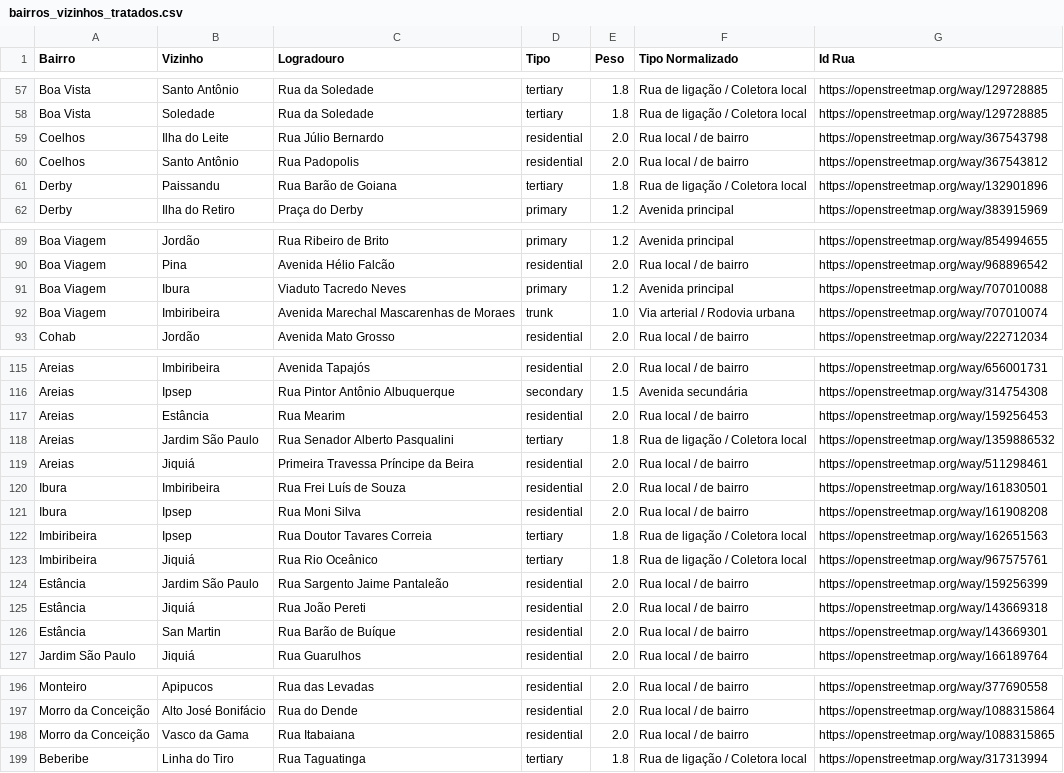
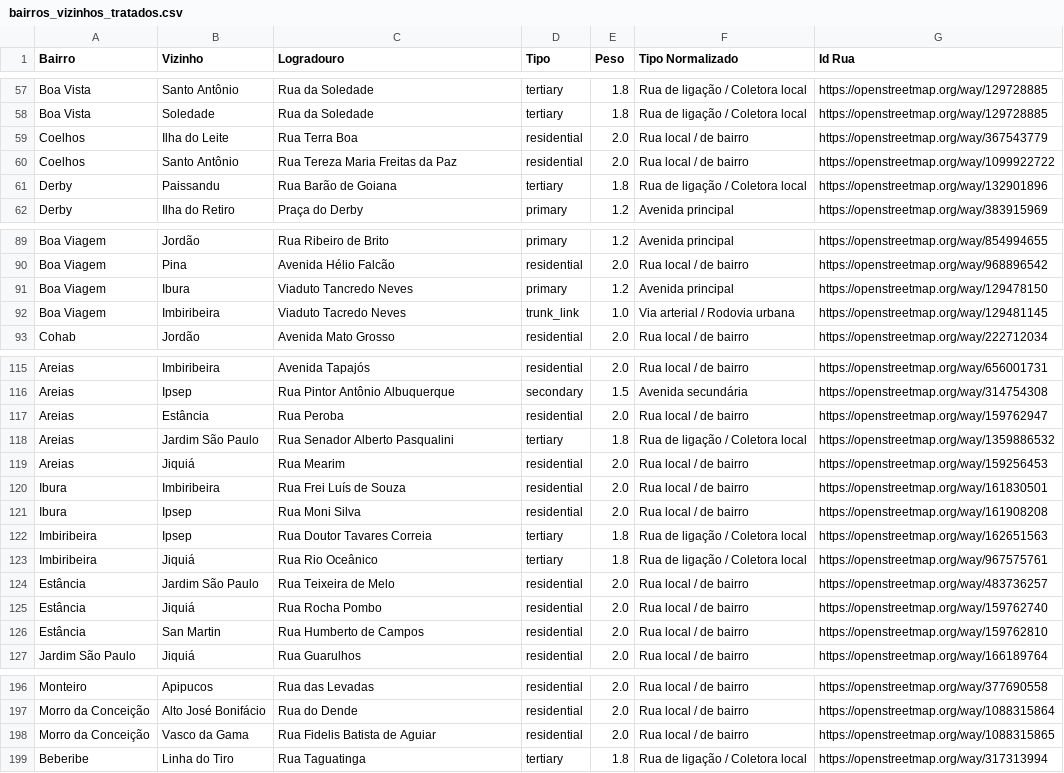
Before and after one commit to raf7525/trabalho-grafos, a CSV file: data/bairros_vizinhos_tratados.csv, drawn as a sheet; only a part is shown, gaps mark what is left out; the diff covers the shown part only.

```diff
--- a/data/bairros_vizinhos_tratados.csv
+++ b/data/bairros_vizinhos_tratados.csv
@@ -58,4 +58,4 @@ Boa Vista,Santo Antônio,Rua da Soledade,tertiary,1.8,Rua de ligação / Coletor
 Boa Vista,Soledade,Rua da Soledade,tertiary,1.8,Rua de ligação / Coletora local,https://openstreetmap.org/way/129728885
-Coelhos,Ilha do Leite,Rua Júlio Bernardo,residential,2.0,Rua local / de bairro,https://openstreetmap.org/way/367543798
-Coelhos,Santo Antônio,Rua Padopolis,residential,2.0,Rua local / de bairro,https://openstreetmap.org/way/367543812
+Coelhos,Ilha do Leite,Rua Terra Boa,residential,2.0,Rua local / de bairro,https://openstreetmap.org/way/367543779
+Coelhos,Santo Antônio,Rua Tereza Maria Freitas da Paz,residential,2.0,Rua local / de bairro,https://openstreetmap.org/way/1099922722
 Derby,Paissandu,Rua Barão de Goiana,tertiary,1.8,Rua de ligação / Coletora local,https://openstreetmap.org/way/132901896
@@ -90,4 +90,4 @@ Boa Viagem,Jordão,Rua Ribeiro de Brito,primary,1.2,Avenida principal,https://op
 Boa Viagem,Pina,Avenida Hélio Falcão,residential,2.0,Rua local / de bairro,https://openstreetmap.org/way/968896542
-Boa Viagem,Ibura,Viaduto Tacredo Neves,primary,1.2,Avenida principal,https://openstreetmap.org/way/707010088
-Boa Viagem,Imbiribeira,Avenida Marechal Mascarenhas de Moraes,trunk,1.0,Via arterial / Rodovia urbana,https://openstreetmap.org/way/707010074
+Boa Viagem,Ibura,Viaduto Tancredo Neves,primary,1.2,Avenida principal,https://openstreetmap.org/way/129478150
+Boa Viagem,Imbiribeira,Viaduto Tacredo Neves,trunk_link,1.0,Via arterial / Rodovia urbana,https://openstreetmap.org/way/129481145
 Cohab,Jordão,Avenida Mato Grosso,residential,2.0,Rua local / de bairro,https://openstreetmap.org/way/222712034
@@ -116,5 +116,5 @@ Areias,Imbiribeira,Avenida Tapajós,residential,2.0,Rua local / de bairro,https:
 Areias,Ipsep,Rua Pintor Antônio Albuquerque,secondary,1.5,Avenida secundária	,https://openstreetmap.org/way/314754308
-Areias,Estância,Rua Mearim,residential,2.0,Rua local / de bairro,https://openstreetmap.org/way/159256453
+Areias,Estância,Rua Peroba,residential,2.0,Rua local / de bairro,https://openstreetmap.org/way/159762947
 Areias,Jardim São Paulo,Rua Senador Alberto Pasqualini,tertiary,1.8,Rua de ligação / Coletora local,https://openstreetmap.org/way/1359886532
-Areias,Jiquiá,Primeira Travessa Príncipe da Beira,residential,2.0,Rua local / de bairro,https://openstreetmap.org/way/511298461
+Areias,Jiquiá,Rua Mearim,residential,2.0,Rua local / de bairro,https://openstreetmap.org/way/159256453
 Ibura,Imbiribeira,Rua Frei Luís de Souza,residential,2.0,Rua local / de bairro,https://openstreetmap.org/way/161830501
@@ -123,5 +123,5 @@ Imbiribeira,Ipsep,Rua Doutor Tavares Correia,tertiary,1.8,Rua de ligação / Col
 Imbiribeira,Jiquiá,Rua Rio Oceânico,tertiary,1.8,Rua de ligação / Coletora local,https://openstreetmap.org/way/967575761
-Estância,Jardim São Paulo,Rua Sargento Jaime Pantaleão,residential,2.0,Rua local / de bairro,https://openstreetmap.org/way/159256399
-Estância,Jiquiá,Rua João Pereti,residential,2.0,Rua local / de bairro,https://openstreetmap.org/way/143669318
-Estância,San Martin,Rua Barão de Buíque,residential,2.0,Rua local / de bairro,https://openstreetmap.org/way/143669301
+Estância,Jardim São Paulo,Rua Teixeira de Melo,residential,2.0,Rua local / de bairro,https://openstreetmap.org/way/483736257
+Estância,Jiquiá,Rua Rocha Pombo,residential,2.0,Rua local / de bairro,https://openstreetmap.org/way/159762740
+Estância,San Martin,Rua Humberto de Campos,residential,2.0,Rua local / de bairro,https://openstreetmap.org/way/159762810
 Jardim São Paulo,Jiquiá,Rua Guarulhos,residential,2.0,Rua local / de bairro,https://openstreetmap.org/way/166189764
@@ -197,3 +197,3 @@ Monteiro,Apipucos,Rua das Levadas,residential,2.0,Rua local / de bairro,https://
 Morro da Conceição,Alto José Bonifácio,Rua do Dende,residential,2.0,Rua local / de bairro,https://openstreetmap.org/way/1088315864
-Morro da Conceição,Vasco da Gama,Rua Itabaiana,residential,2.0,Rua local / de bairro,https://openstreetmap.org/way/1088315865
+Morro da Conceição,Vasco da Gama,Rua Fidelis Batista de Aguiar,residential,2.0,Rua local / de bairro,https://openstreetmap.org/way/1088315865
 Beberibe,Linha do Tiro,Rua Taguatinga,tertiary,1.8,Rua de ligação / Coletora local,https://openstreetmap.org/way/317313994
```
Also changed, not shown: 1 edited cell elsewhere in this file, data/bairros_unique.csv, out/ego_bairro.csv, 15 other files.
